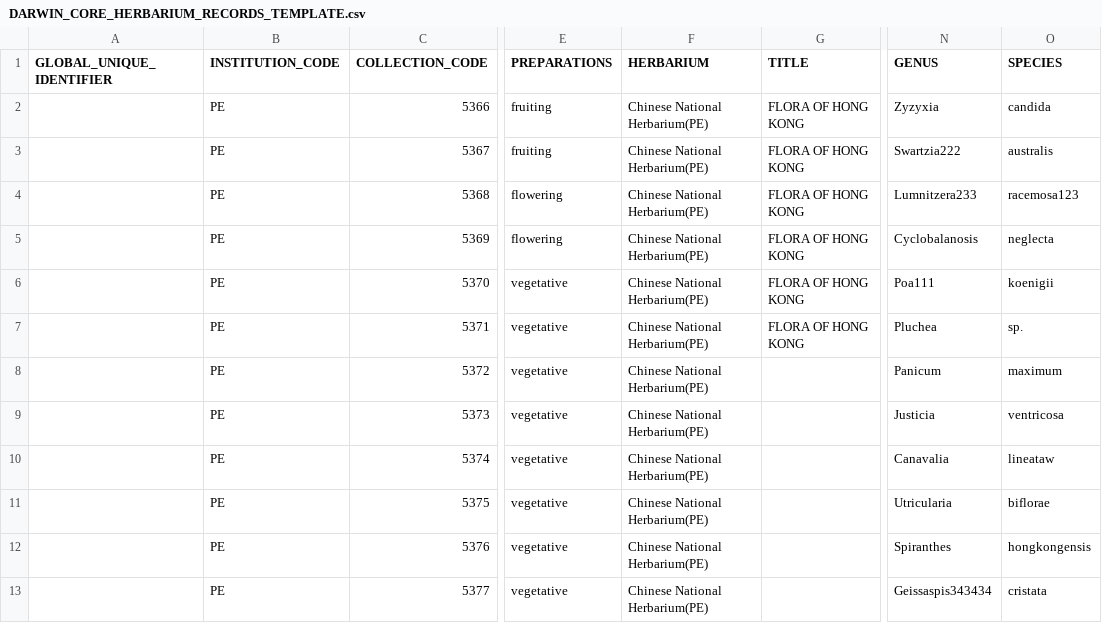
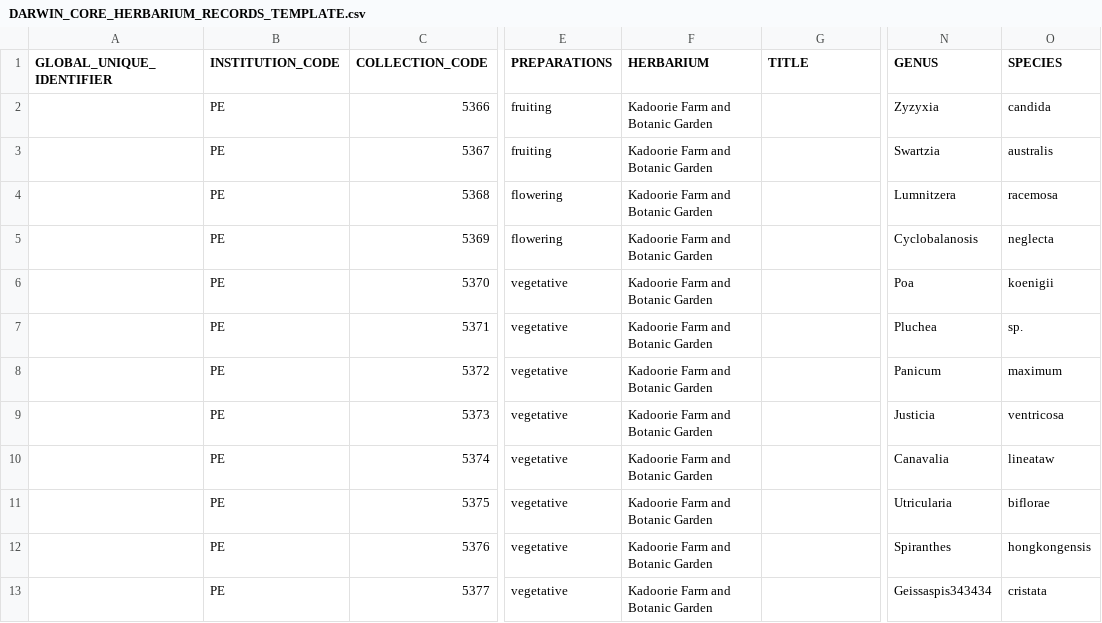
Before and after one commit to helixcn/herblabel, a CSV file: inst/extdata/DARWIN_CORE_HERBARIUM_RECORDS_TEMPLATE.csv, drawn as a sheet; only a part is shown, gaps mark what is left out; the diff names each change by its address in the sheet, - before the commit and + after, or states it on an @@ line.

```diff
--- a/inst/extdata/DARWIN_CORE_HERBARIUM_RECORDS_TEMPLATE.csv
+++ b/inst/extdata/DARWIN_CORE_HERBARIUM_RECORDS_TEMPLATE.csv
-F2:F13 (HERBARIUM): Chinese National Herbarium(PE)
+F2:F13 (HERBARIUM): Kadoorie Farm and Botanic Garden
-G2:G7 (TITLE): FLORA OF HONG KONG
+G2:G7 (TITLE): (empty)
-N3 (GENUS): Swartzia222
+N3 (GENUS): Swartzia
-N4 (GENUS): Lumnitzera233
+N4 (GENUS): Lumnitzera
-O4 (SPECIES): racemosa123
+O4 (SPECIES): racemosa
-N6 (GENUS): Poa111
+N6 (GENUS): Poa
```
Also changed, not shown: 1 other file.
